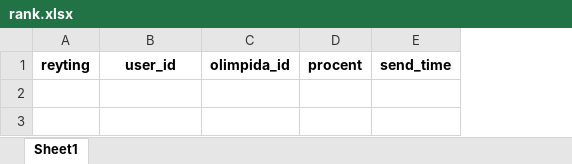
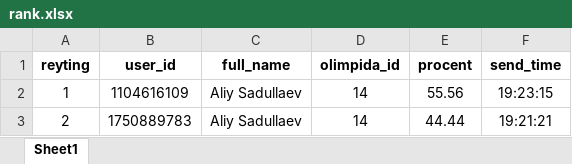
Before and after one commit to Azizbek-007/Olimpiada-Bot, an Excel workbook: rank.xlsx, sheet Sheet1, drawn as a sheet; values as stored, in another font and other column widths than the file's, no borders; the diff names each change by its address in the sheet, - before the commit and + after, or states it on an @@ line.

```diff
--- a/rank.xlsx (sheet Sheet1)
+++ b/rank.xlsx (sheet Sheet1)
+column C (full_name), empty
+row 2: 1 | 1104616109 | Aliy Sadullaev | 14 | 55.56 | 19:23:15
+row 3: 2 | 1750889783 | Aliy Sadullaev | 14 | 44.44 | 19:21:21
```
Also changed, not shown: 10 other files.
